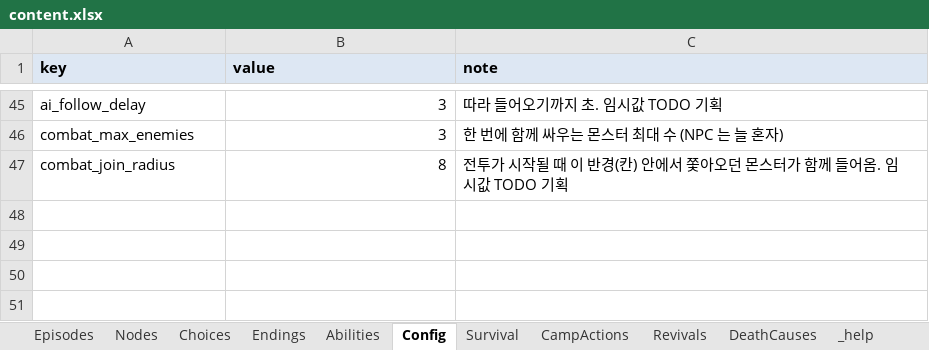
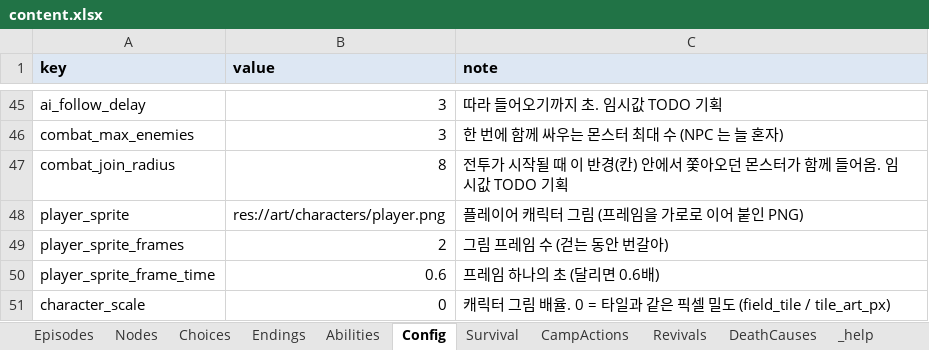
Before and after one commit to HomilBBANG/rt_Tevah, an Excel workbook: tools/sheets/content.xlsx, sheet Config, drawn as a sheet; only a part is shown, gaps mark what is left out; values as stored, in another font and other column widths than the file's, no borders; the diff names each change by its address in the sheet, - before the commit and + after, or states it on an @@ line.

```diff
--- a/tools/sheets/content.xlsx (sheet Config)
+++ b/tools/sheets/content.xlsx (sheet Config)
+row 48: player_sprite | res://art/characters/player.png | 플레이어 캐릭터 그림 (프레임을 가로로 이어 붙인 PNG)
+row 49: player_sprite_frames | 2 | 그림 프레임 수 (걷는 동안 번갈아)
+row 50: player_sprite_frame_time | 0.6 | 프레임 하나의 초 (달리면 0.6배)
+row 51: character_scale | 0 | 캐릭터 그림 배율. 0 = 타일과 같은 픽셀 밀도 (field_tile / tile_art_px)
```
Also changed, not shown: tools/sheets/graphics.xlsx, 13 other files.
